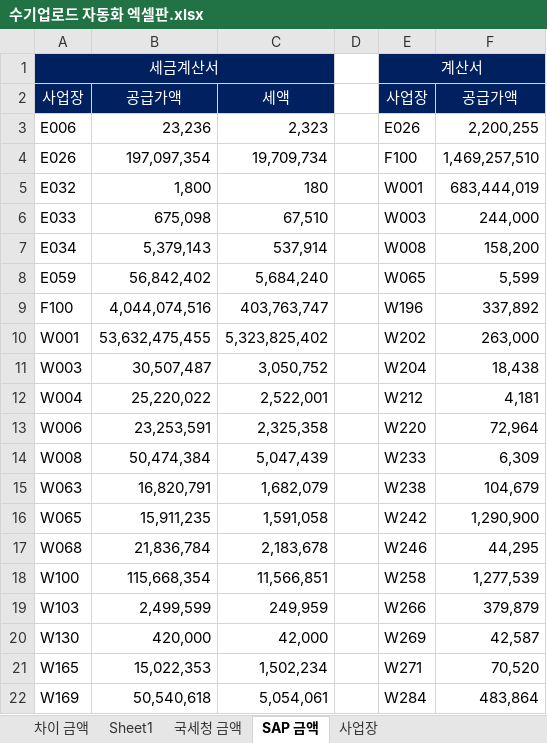
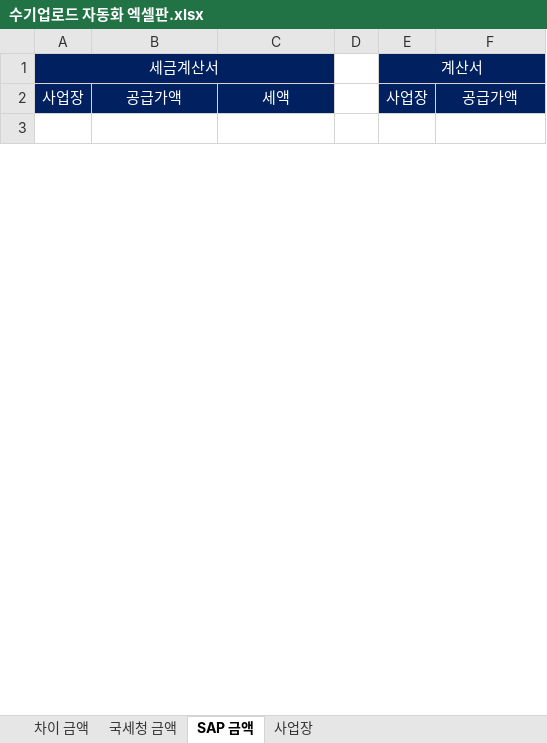
Before and after one commit to cjswoehdgns1/automation_hometax, an Excel workbook: 수기업로드 자동화 엑셀판.xlsx, sheet SAP 금액, drawn as a sheet; only a part is shown; values as stored, in another font and other column widths than the file's, no borders; removed rows and columns are numbered as before the commit, all else as after; the diff covers the shown part only; the diff names each change by its address in the sheet, - before the commit and + after, or states it on an @@ line.

```diff
--- a/수기업로드 자동화 엑셀판.xlsx (sheet SAP 금액)
+++ b/수기업로드 자동화 엑셀판.xlsx (sheet SAP 금액)
-sheet tab: Sheet1
-row 3: E006 | 23,236 | 2,323 |  | E026 | 2,200,255
+row 3: (empty)
-row 4: E026 | 197,097,354 | 19,709,734 |  | F100 | 1,469,257,510
-row 5: E032 | 1,800 | 180 |  | W001 | 683,444,019
-row 6: E033 | 675,098 | 67,510 |  | W003 | 244,000
-row 7: E034 | 5,379,143 | 537,914 |  | W008 | 158,200
-row 8: E059 | 56,842,402 | 5,684,240 |  | W065 | 5,599
-row 9: F100 | 4,044,074,516 | 403,763,747 |  | W196 | 337,892
-row 10: W001 | 53,632,475,455 | 5,323,825,402 |  | W202 | 263,000
-row 11: W003 | 30,507,487 | 3,050,752 |  | W204 | 18,438
-row 12: W004 | 25,220,022 | 2,522,001 |  | W212 | 4,181
-row 13: W006 | 23,253,591 | 2,325,358 |  | W220 | 72,964
-row 14: W008 | 50,474,384 | 5,047,439 |  | W233 | 6,309
-row 15: W063 | 16,820,791 | 1,682,079 |  | W238 | 104,679
-row 16: W065 | 15,911,235 | 1,591,058 |  | W242 | 1,290,900
-row 17: W068 | 21,836,784 | 2,183,678 |  | W246 | 44,295
-row 18: W100 | 115,668,354 | 11,566,851 |  | W258 | 1,277,539
-row 19: W103 | 2,499,599 | 249,959 |  | W266 | 379,879
-row 20: W130 | 420,000 | 42,000 |  | W269 | 42,587
-row 21: W165 | 15,022,353 | 1,502,234 |  | W271 | 70,520
-row 22: W169 | 50,540,618 | 5,054,061 |  | W284 | 483,864
```
Also changed, not shown: 20 added rows, 146 removed rows and 3 edited cells elsewhere in this sheet, sheet 차이 금액, sheet 국세청 금액, sheet 사업장, formulas that keep their value, hidden cells, 29 other files.
